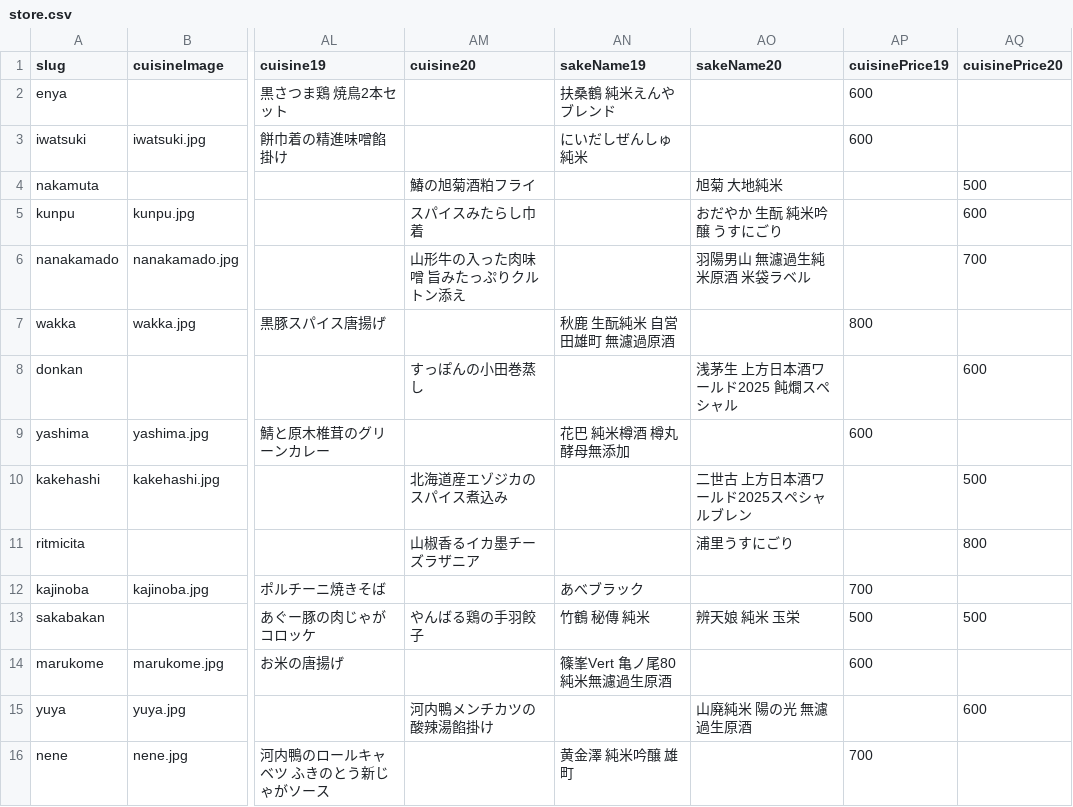
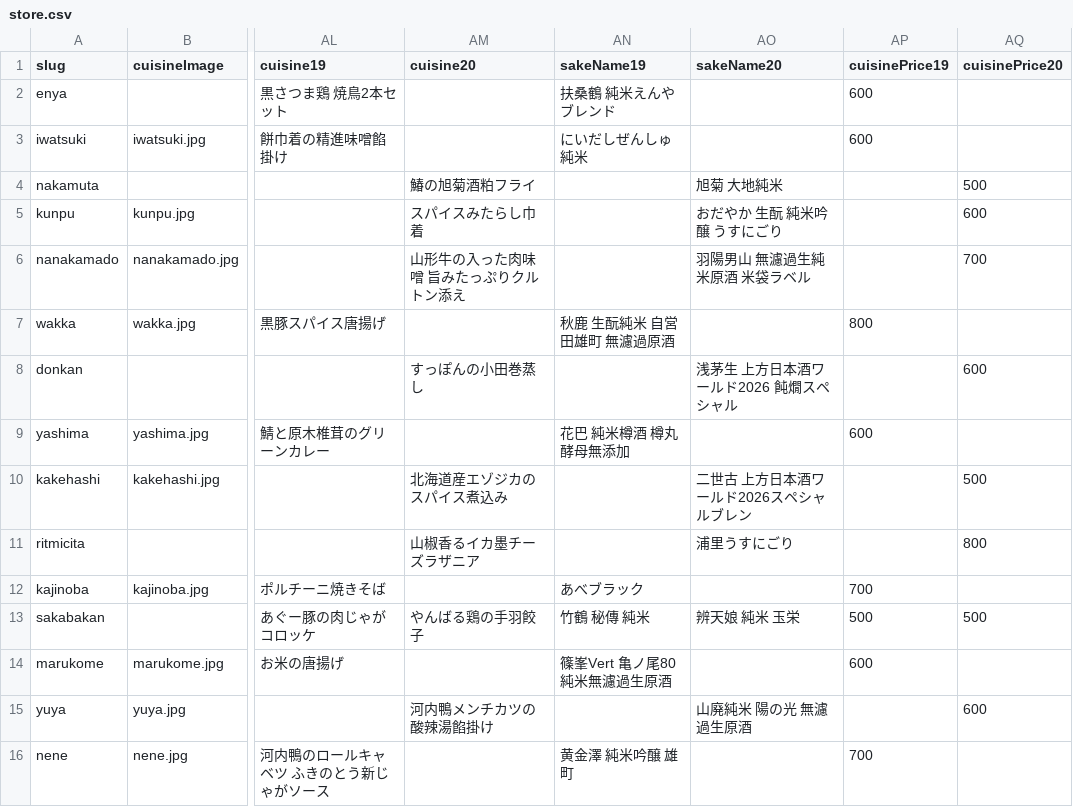
Before and after one commit to hiroghap1/kamigata2026, a CSV file: src/data/store.csv, drawn as a sheet; only a part is shown, gaps mark what is left out; the diff names each change by its address in the sheet, - before the commit and + after, or states it on an @@ line.

```diff
--- a/src/data/store.csv
+++ b/src/data/store.csv
-AO8 (sakeName20): 浅茅生 上方日本酒ワールド2025 飩燗スペシャル
+AO8 (sakeName20): 浅茅生 上方日本酒ワールド2026 飩燗スペシャル
-AO10 (sakeName20): 二世古 上方日本酒ワールド2025スペシャルブレン
+AO10 (sakeName20): 二世古 上方日本酒ワールド2026スペシャルブレン
```
Also changed, not shown: 6 other files.
